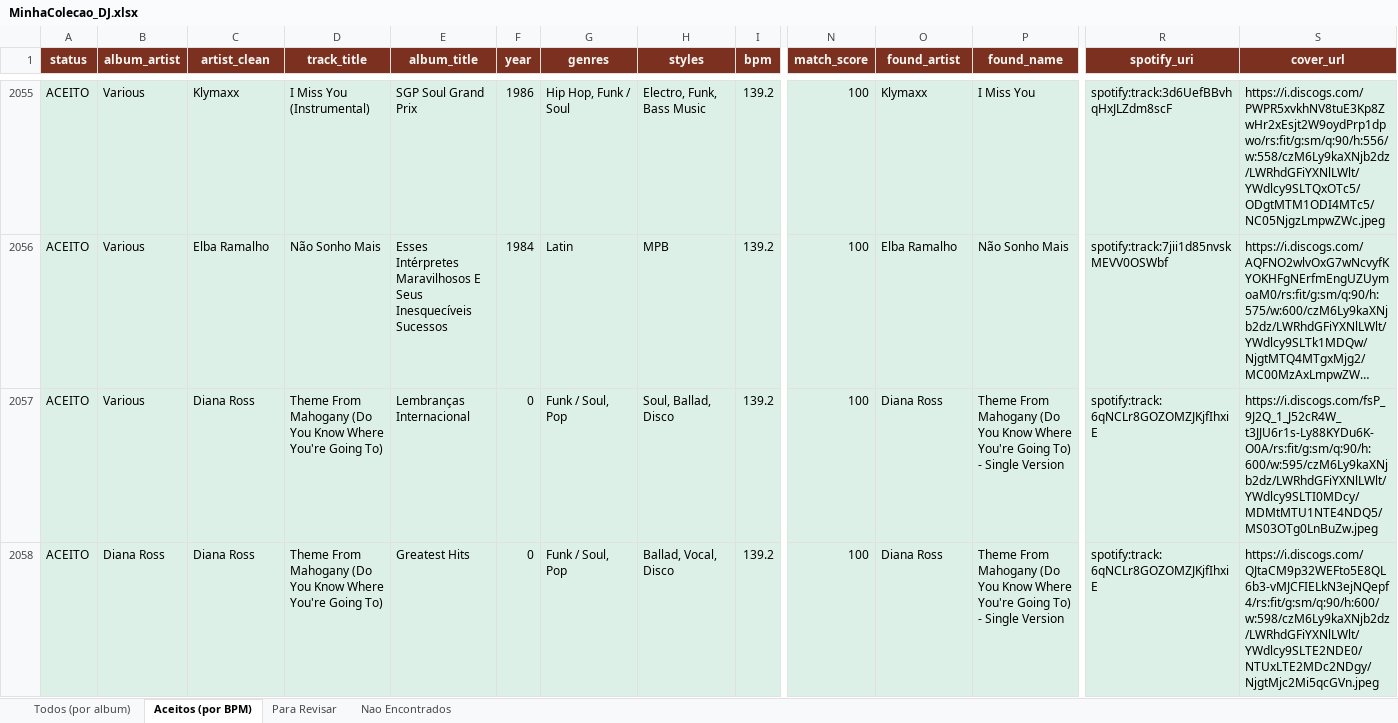
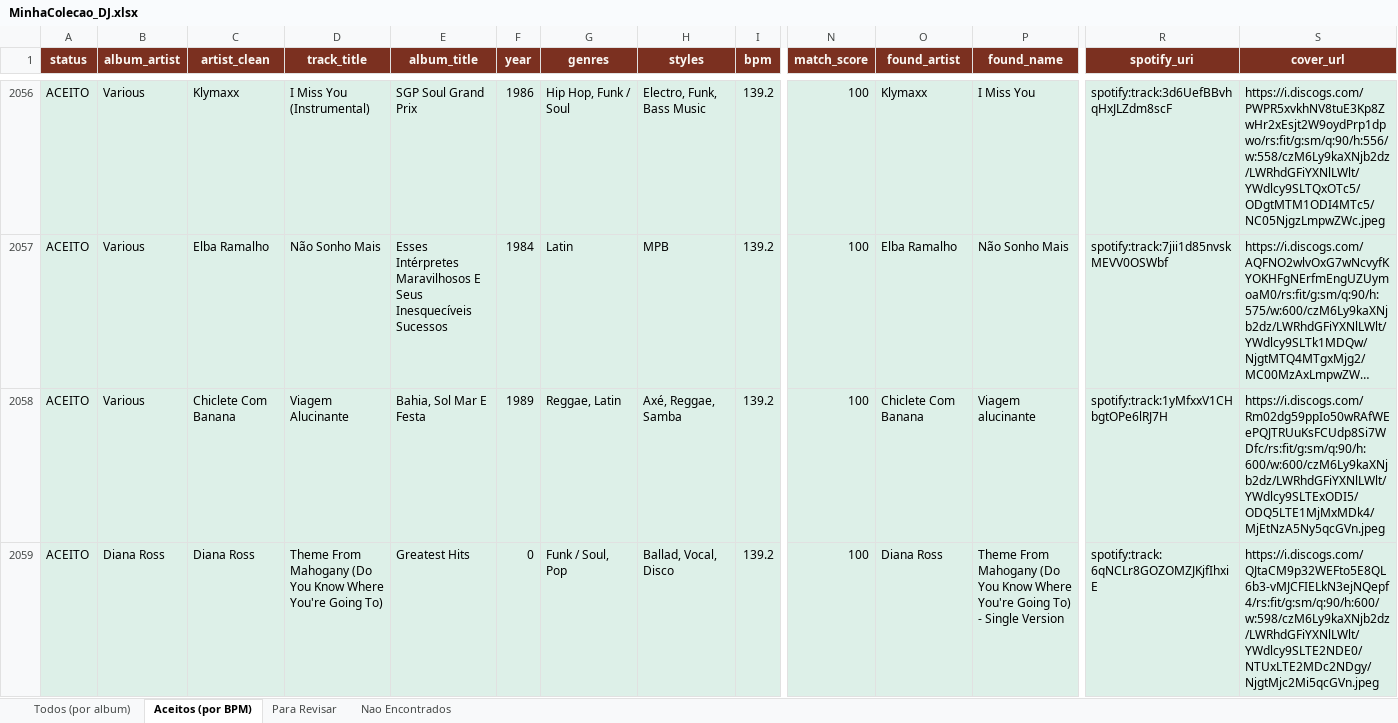
Before and after one commit to amsa2diop/colecaovinil, an Excel workbook: MinhaColecao_DJ.xlsx, sheet Aceitos (por BPM), drawn as a sheet; only a part is shown, gaps mark what is left out; long unchanged cells end in …; values as stored, in another font and other column widths than the file's, no borders; addresses are those after the commit; the diff covers the shown part only; the diff names each change by its address in the sheet, - before the commit and + after, or states it on an @@ line.

```diff
--- a/MinhaColecao_DJ.xlsx (sheet Aceitos (por BPM))
+++ b/MinhaColecao_DJ.xlsx (sheet Aceitos (por BPM))
-C2058 (artist_clean): Diana Ross
+C2058 (artist_clean): Chiclete Com Banana
-D2058 (track_title): Theme From Mahogany (Do You Know Where You're Going To)
+D2058 (track_title): Viagem Alucinante
-E2058 (album_title): Lembranças Internacional
+E2058 (album_title): Bahia, Sol Mar E Festa
-F2058 (year): 0
+F2058 (year): 1989
-G2058 (genres): Funk / Soul, Pop
+G2058 (genres): Reggae, Latin
-H2058 (styles): Soul, Ballad, Disco
+H2058 (styles): Axé, Reggae, Samba
-O2058 (found_artist): Diana Ross
+O2058 (found_artist): Chiclete Com Banana
-P2058 (found_name): Theme From Mahogany (Do You Know Where You're Going To) - Single Version
+P2058 (found_name): Viagem alucinante
-R2058 (spotify_uri): spotify:track:6qNCLr8GOZOMZJKjfIhxiE
+R2058 (spotify_uri): spotify:track:1yMfxxV1CHbgtOPe6lRJ7H
-S2058 (cover_url): https://i.discogs.com/fsP_9J2Q_1_J52cR4W_t3JJU6r1s-Ly88KYDu6K-O0A/rs:fit/g:sm/q:90/h:600/w:595/czM6Ly9kaXNjb2dz/LWRhdGFiYXNlLWlt/YWdlcy9SLTI0MDcy/MDMtMTU1NTE4NDQ5/MS03OTg0LnBuZw.jpeg
+S2058 (cover_url): https://i.discogs.com/Rm02dg59ppIo50wRAfWEePQJTRUuKsFCUdp8Si7WDfc/rs:fit/g:sm/q:90/h:600/w:600/czM6Ly9kaXNjb2dz/LWRhdGFiYXNlLWlt/YWdlcy9SLTExODI5/ODQ5LTE1MjMxMDk4/MjEtNzA5Ny5qcGVn.jpeg
```
Also changed, not shown: 1 added row, 1 removed row and 1124 moved rows elsewhere in this sheet, sheet Todos (por album), 3 other files.
